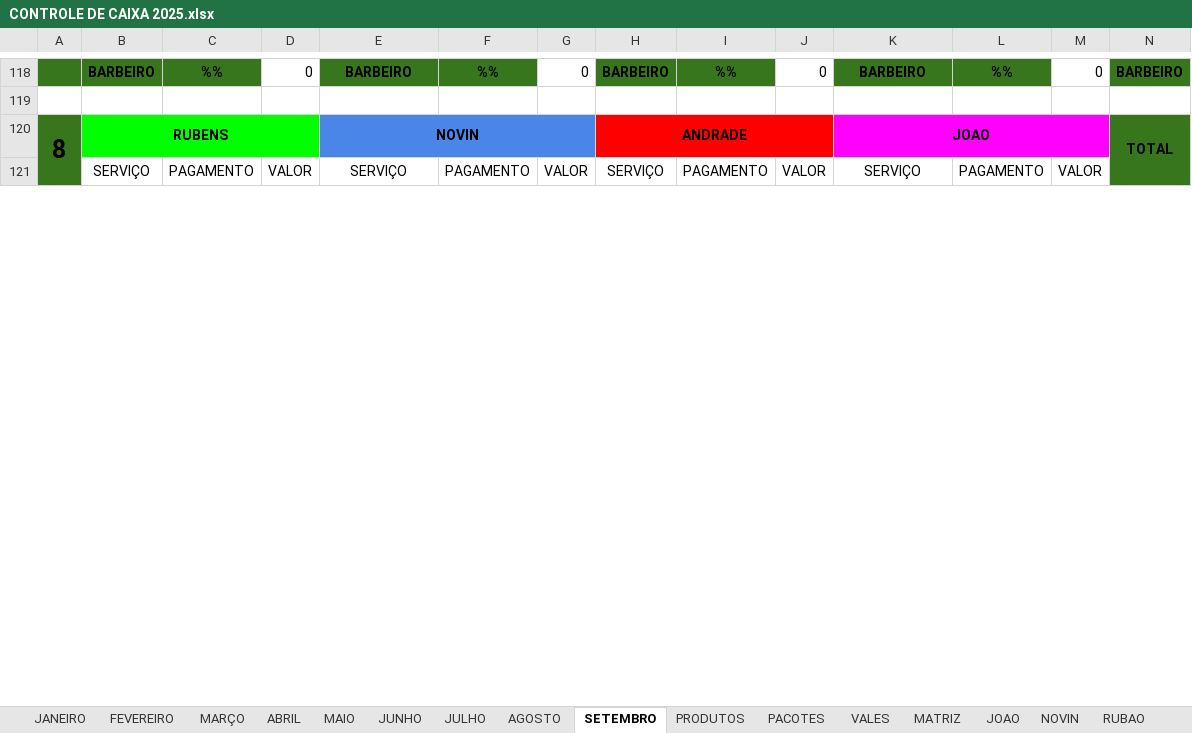
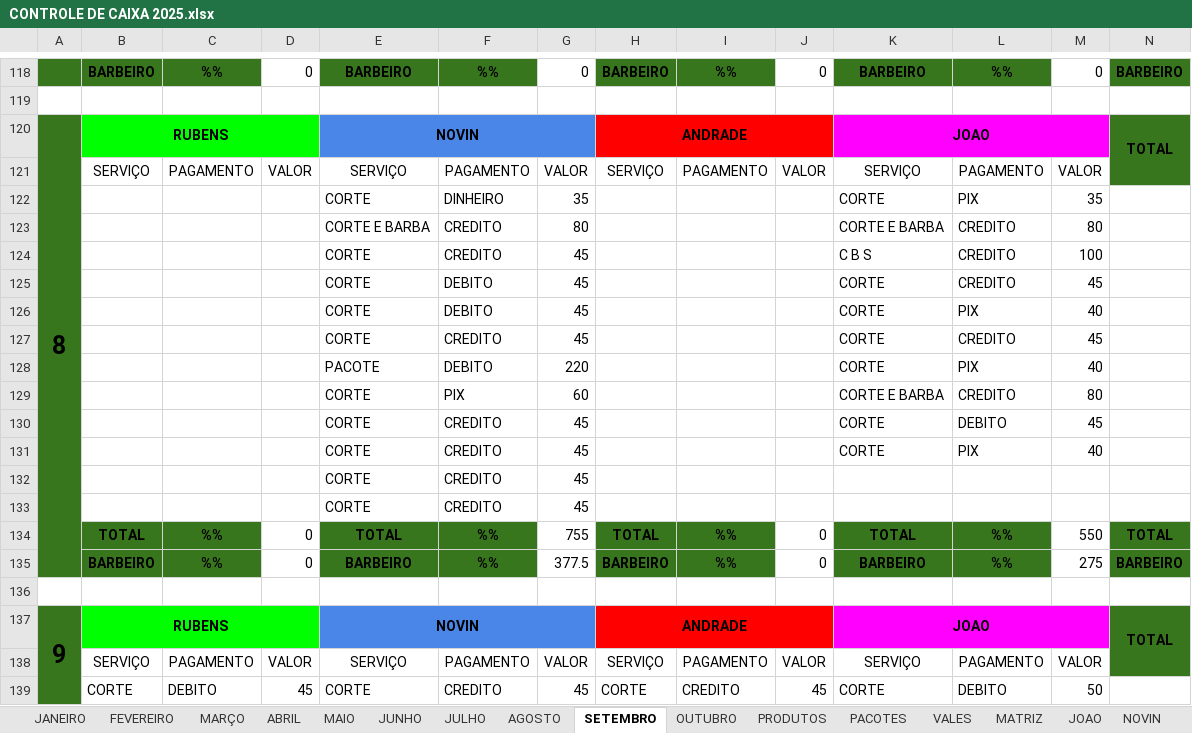
Before and after one commit to joaosantosxps/controle, an Excel workbook: CONTROLE DE CAIXA 2025.xlsx, sheet SETEMBRO, drawn as a sheet; only a part is shown, gaps mark what is left out; values as stored, in another font and other column widths than the file's, no borders; removed rows and columns are numbered as before the commit, all else as after; rows hold the shown columns only; the diff covers the shown part only; the diff names each change by its address in the sheet, - before the commit and + after, or states it on an @@ line.

```diff
--- a/CONTROLE DE CAIXA 2025.xlsx (sheet SETEMBRO)
+++ b/CONTROLE DE CAIXA 2025.xlsx (sheet SETEMBRO)
+sheet tab: OUTUBRO
-A120:A135 merged
+A120:A135 merged
+row 122:  |  |  |  | CORTE | DINHEIRO | 35 |  |  |  | CORTE | PIX | 35
+row 123:  |  |  |  | CORTE E BARBA | CREDITO | 80 |  |  |  | CORTE E BARBA | CREDITO | 80
+row 124:  |  |  |  | CORTE | CREDITO | 45 |  |  |  | C B S | CREDITO | 100
+row 125:  |  |  |  | CORTE | DEBITO | 45 |  |  |  | CORTE | CREDITO | 45
+row 126:  |  |  |  | CORTE | DEBITO | 45 |  |  |  | CORTE | PIX | 40
+row 127:  |  |  |  | CORTE | CREDITO | 45 |  |  |  | CORTE | CREDITO | 45
+row 128:  |  |  |  | PACOTE | DEBITO | 220 |  |  |  | CORTE | PIX | 40
+row 129:  |  |  |  | CORTE | PIX | 60 |  |  |  | CORTE E BARBA | CREDITO | 80
+row 130:  |  |  |  | CORTE | CREDITO | 45 |  |  |  | CORTE | DEBITO | 45
+row 131:  |  |  |  | CORTE | CREDITO | 45 |  |  |  | CORTE | PIX | 40
+row 132:  |  |  |  | CORTE | CREDITO | 45
+row 133:  |  |  |  | CORTE | CREDITO | 45
+row 134:  | TOTAL | %% | 0 | TOTAL | %% | 755 | TOTAL | %% | 0 | TOTAL | %% | 550 | TOTAL
+row 135:  | BARBEIRO | %% | 0 | BARBEIRO | %% | 377.5 | BARBEIRO | %% | 0 | BARBEIRO | %% | 275 | BARBEIRO
+row 136: (empty)
+row 139:  | CORTE | DEBITO | 45 | CORTE | CREDITO | 45 | CORTE | CREDITO | 45 | CORTE | DEBITO | 50
```
Also changed, not shown: 55 added rows, 71 removed rows, 13 moved rows, 87 edited cells, cell formats and merged cells elsewhere in this sheet, sheet AGOSTO, sheet CONTAS, sheet PRODUTOS, sheet PACOTES, sheet VALES, sheet COMPARATIVO, formulas that keep their value.
